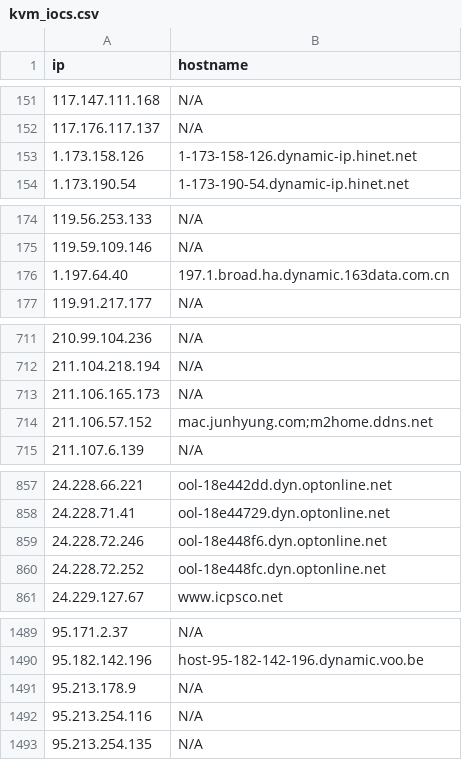
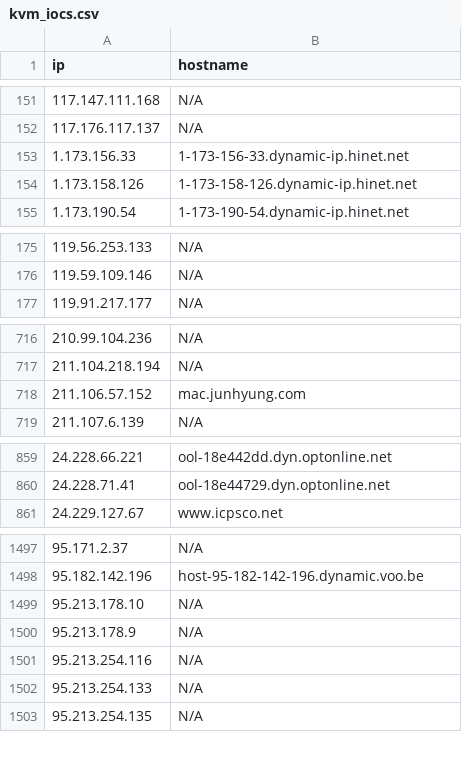
Before and after one commit to u5506878717-glitch/IP-KVM-IPs, a CSV file: kvm_iocs.csv, drawn as a sheet; only a part is shown, gaps mark what is left out; the diff covers the shown part only.

```diff
--- a/kvm_iocs.csv
+++ b/kvm_iocs.csv
@@ -152,2 +152,3 @@ ip,hostname
 117.176.117.137,N/A
+1.173.156.33,1-173-156-33.dynamic-ip.hinet.net
 1.173.158.126,1-173-158-126.dynamic-ip.hinet.net
@@ -175,3 +176,2 @@ ip,hostname
 119.59.109.146,N/A
-1.197.64.40,197.1.broad.ha.dynamic.163data.com.cn
 119.91.217.177,N/A
@@ -712,4 +717,3 @@ ip,hostname
 211.104.218.194,N/A
-211.106.165.173,N/A
-211.106.57.152,mac.junhyung.com;m2home.ddns.net
+211.106.57.152,mac.junhyung.com
 211.107.6.139,N/A
@@ -858,4 +860,2 @@ ip,hostname
 24.228.71.41,ool-18e44729.dyn.optonline.net
-24.228.72.246,ool-18e448f6.dyn.optonline.net
-24.228.72.252,ool-18e448fc.dyn.optonline.net
 24.229.127.67,www.icpsco.net
@@ -1490,4 +1498,6 @@ ip,hostname
 95.182.142.196,host-95-182-142-196.dynamic.voo.be
+95.213.178.10,N/A
 95.213.178.9,N/A
 95.213.254.116,N/A
+95.213.254.133,N/A
 95.213.254.135,N/A
```
Also changed, not shown: 26 added rows, 16 removed rows and 2 edited cells elsewhere in this file.
